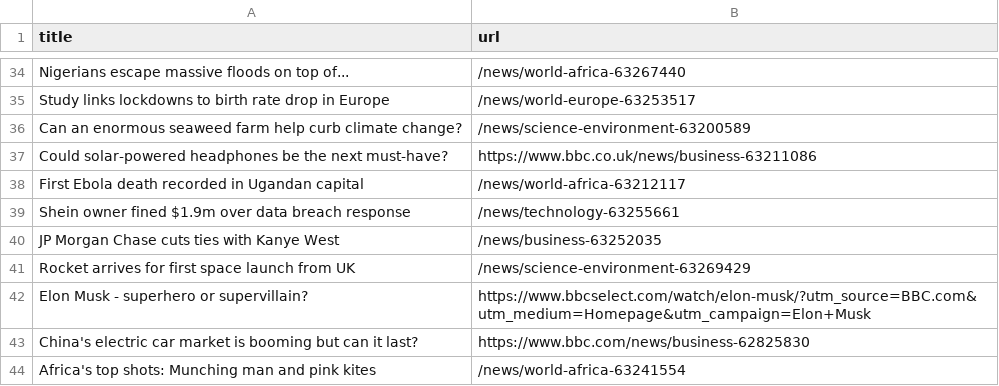
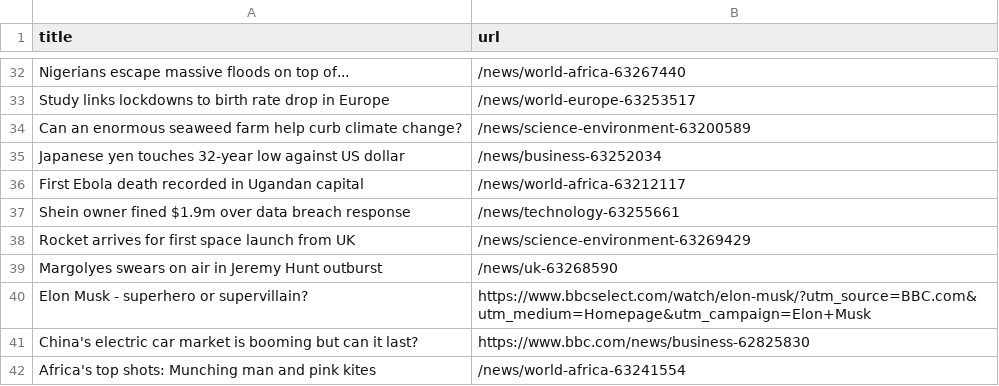
Before and after one commit to AyukaAK/automatic-scraper-bbc, a CSV file: bbc.csv, drawn as a sheet; only a part is shown, gaps mark what is left out; removed rows and columns are numbered as before the commit, all else as after; the diff covers the shown part only; the diff names each change by its address in the sheet, - before the commit and + after, or states it on an @@ line.

```diff
--- a/bbc.csv
+++ b/bbc.csv
-row 37: Could solar-powered headphones be the next must-have? | https://www.bbc.co.uk/news/business-63211086
+row 35: Japanese yen touches 32-year low against US dollar | /news/business-63252034
-row 40: JP Morgan Chase cuts ties with Kanye West | /news/business-63252035
+row 39: Margolyes swears on air in Jeremy Hunt outburst | /news/uk-63268590
```
Also changed, not shown: 7 added rows, 9 removed rows, 5 moved rows and 1 edited cell elsewhere in this file.
